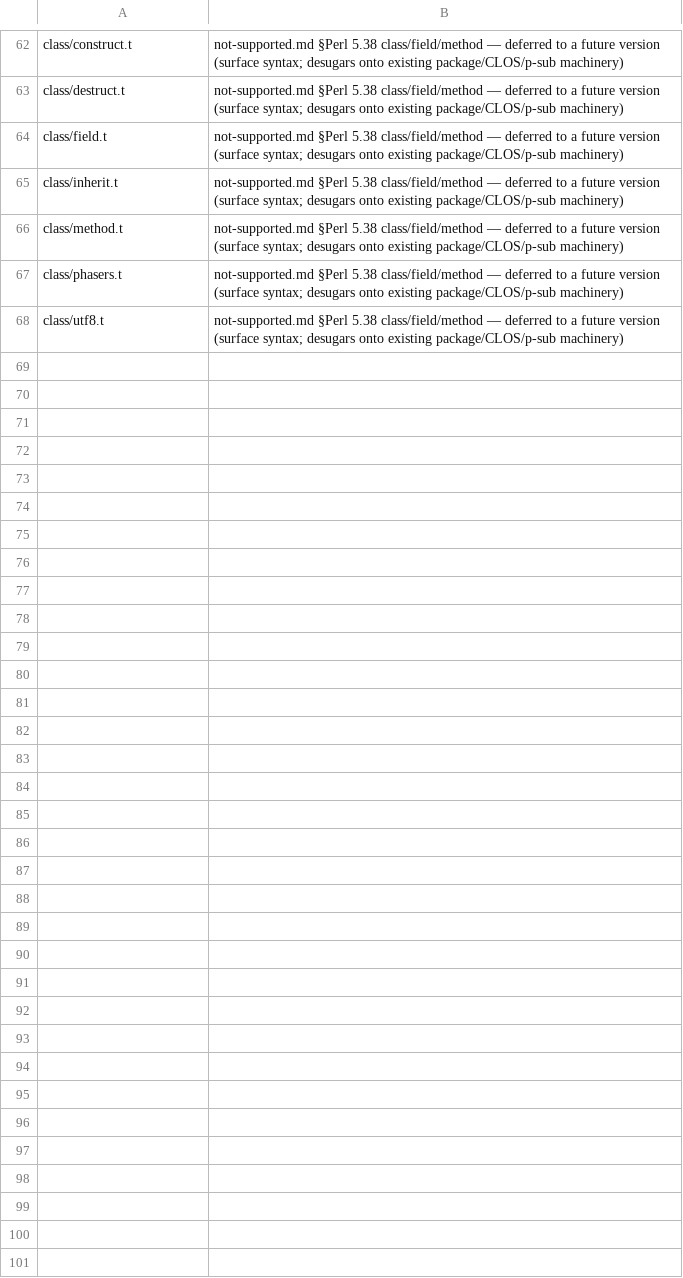
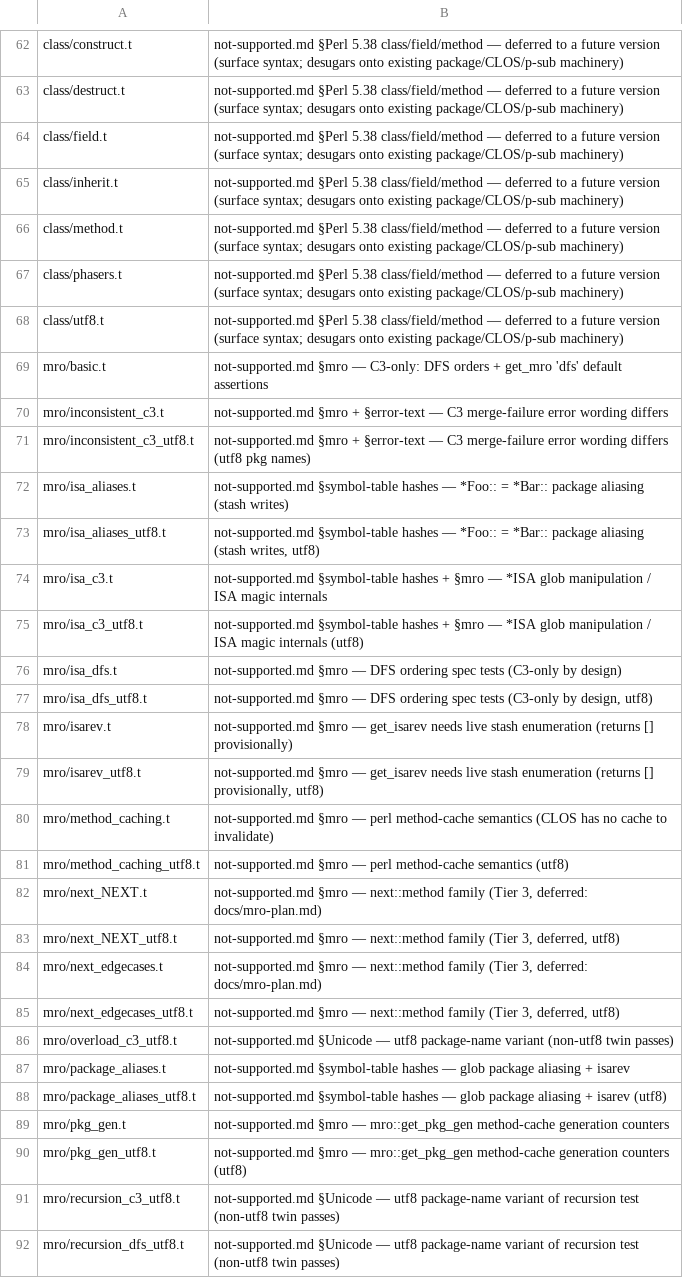
Before and after one commit to Percolisp/pcl, a TSV file: docs/perl-suite-expected.tsv, drawn as a sheet; only a part is shown, gaps mark what is left out; the diff names each change by its address in the sheet, - before the commit and + after, or states it on an @@ line.

```diff
--- a/docs/perl-suite-expected.tsv
+++ b/docs/perl-suite-expected.tsv
+row 69: mro/basic.t | not-supported.md §mro — C3-only: DFS orders + get_mro 'dfs' default assertions
+row 70: mro/inconsistent_c3.t | not-supported.md §mro + §error-text — C3 merge-failure error wording differs
+row 71: mro/inconsistent_c3_utf8.t | not-supported.md §mro + §error-text — C3 merge-failure error wording differs (utf8 pkg names)
+row 72: mro/isa_aliases.t | not-supported.md §symbol-table hashes — *Foo:: = *Bar:: package aliasing (stash writes)
+row 73: mro/isa_aliases_utf8.t | not-supported.md §symbol-table hashes — *Foo:: = *Bar:: package aliasing (stash writes, utf8)
+row 74: mro/isa_c3.t | not-supported.md §symbol-table hashes + §mro — *ISA glob manipulation / ISA magic internals
+row 75: mro/isa_c3_utf8.t | not-supported.md §symbol-table hashes + §mro — *ISA glob manipulation / ISA magic internals (utf8)
+row 76: mro/isa_dfs.t | not-supported.md §mro — DFS ordering spec tests (C3-only by design)
+row 77: mro/isa_dfs_utf8.t | not-supported.md §mro — DFS ordering spec tests (C3-only by design, utf8)
+row 78: mro/isarev.t | not-supported.md §mro — get_isarev needs live stash enumeration (returns [] provisionally)
+row 79: mro/isarev_utf8.t | not-supported.md §mro — get_isarev needs live stash enumeration (returns [] provisionally, utf8)
+row 80: mro/method_caching.t | not-supported.md §mro — perl method-cache semantics (CLOS has no cache to invalidate)
+row 81: mro/method_caching_utf8.t | not-supported.md §mro — perl method-cache semantics (utf8)
+row 82: mro/next_NEXT.t | not-supported.md §mro — next::method family (Tier 3, deferred: docs/mro-plan.md)
+row 83: mro/next_NEXT_utf8.t | not-supported.md §mro — next::method family (Tier 3, deferred, utf8)
+row 84: mro/next_edgecases.t | not-supported.md §mro — next::method family (Tier 3, deferred: docs/mro-plan.md)
+row 85: mro/next_edgecases_utf8.t | not-supported.md §mro — next::method family (Tier 3, deferred, utf8)
+row 86: mro/overload_c3_utf8.t | not-supported.md §Unicode — utf8 package-name variant (non-utf8 twin passes)
+row 87: mro/package_aliases.t | not-supported.md §symbol-table hashes — glob package aliasing + isarev
+row 88: mro/package_aliases_utf8.t | not-supported.md §symbol-table hashes — glob package aliasing + isarev (utf8)
+row 89: mro/pkg_gen.t | not-supported.md §mro — mro::get_pkg_gen method-cache generation counters
+row 90: mro/pkg_gen_utf8.t | not-supported.md §mro — mro::get_pkg_gen method-cache generation counters (utf8)
+row 91: mro/recursion_c3_utf8.t | not-supported.md §Unicode — utf8 package-name variant of recursion test (non-utf8 twin passes)
+row 92: mro/recursion_dfs_utf8.t | not-supported.md §Unicode — utf8 package-name variant of recursion test (non-utf8 twin passes)
```
